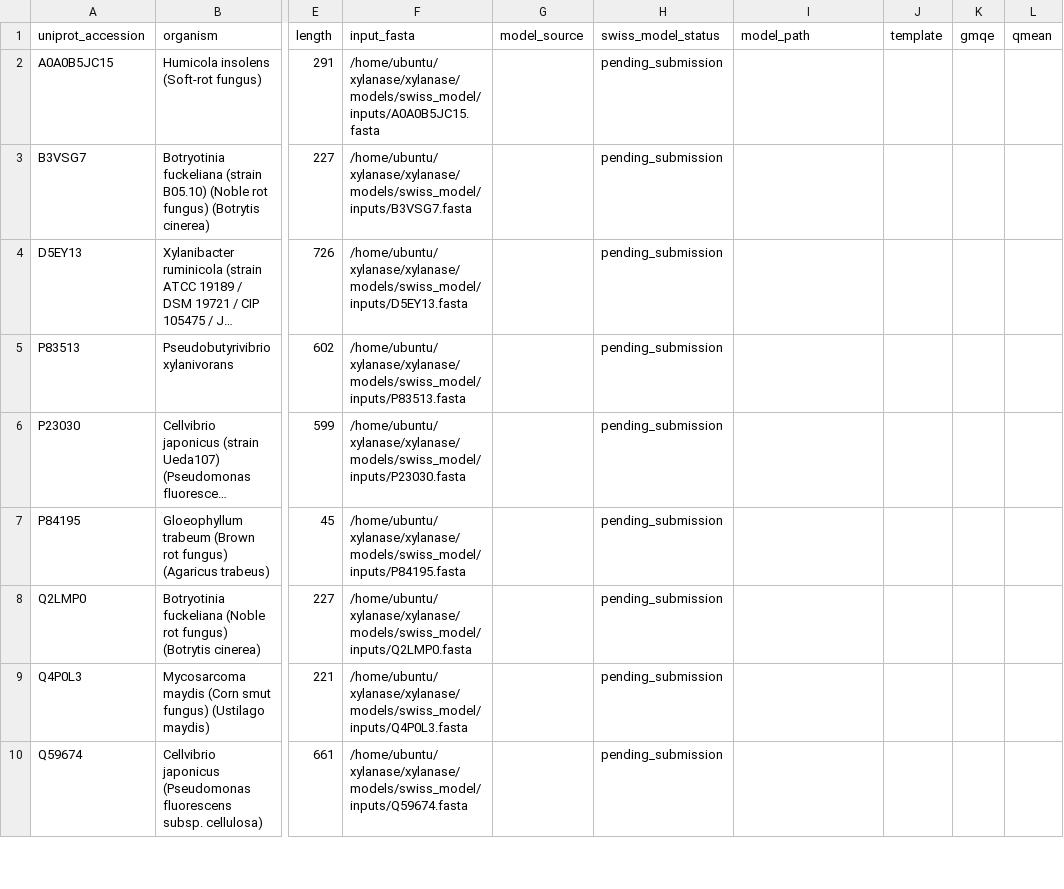
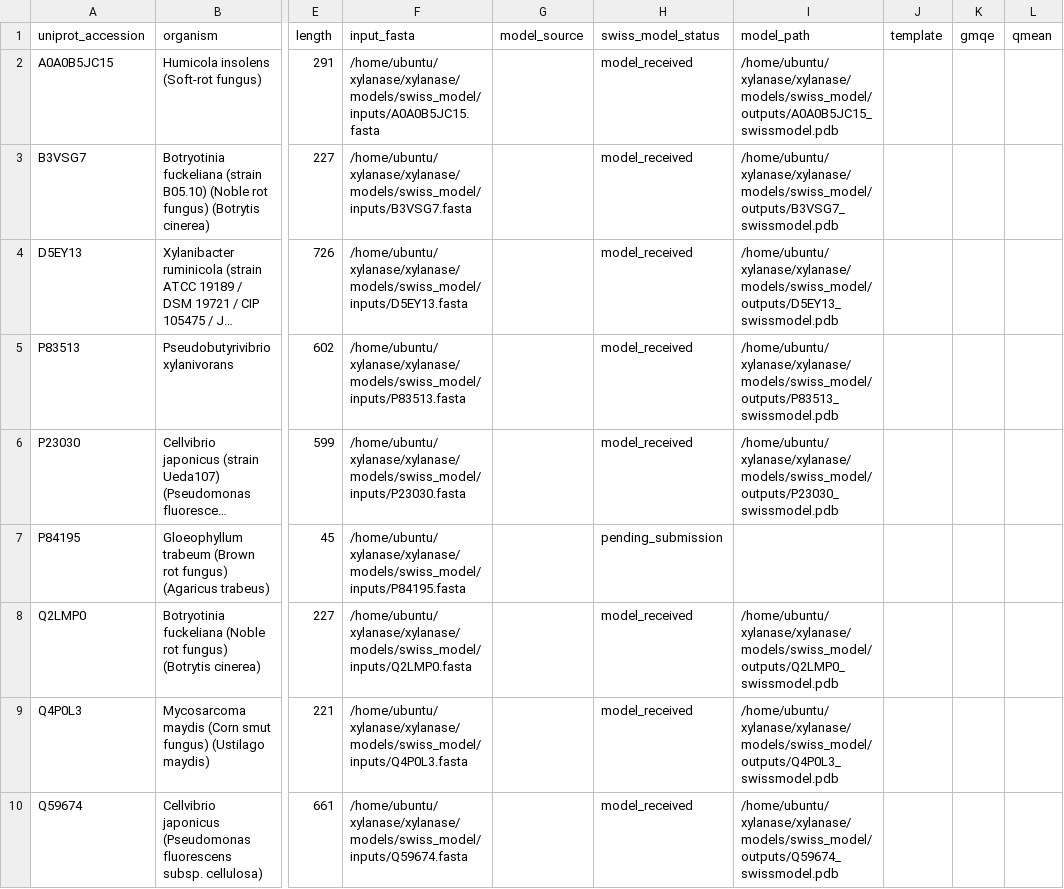
Before and after one commit to Kanmi77/xylanase, a CSV file: models/swiss_model/swiss_model_manifest_registered.csv, drawn as a sheet; only a part is shown, gaps mark what is left out; long unchanged cells end in …; the diff covers the shown part only; the diff names each change by its address in the sheet, - before the commit and + after, or states it on an @@ line.

Commit message:
Download available SWISS-MODEL repository structures and register recovered models

```diff
--- a/models/swiss_model/swiss_model_manifest_registered.csv
+++ b/models/swiss_model/swiss_model_manifest_registered.csv
-H2:H6 (swiss_model_status): pending_submission
+H2:H6 (swiss_model_status): model_received
-I2 (model_path): (empty)
+I2 (model_path): /home/ubuntu/xylanase/xylanase/models/swiss_model/outputs/A0A0B5JC15_swissmodel.pdb
-I3 (model_path): (empty)
+I3 (model_path): /home/ubuntu/xylanase/xylanase/models/swiss_model/outputs/B3VSG7_swissmodel.pdb
-I4 (model_path): (empty)
+I4 (model_path): /home/ubuntu/xylanase/xylanase/models/swiss_model/outputs/D5EY13_swissmodel.pdb
-I5 (model_path): (empty)
+I5 (model_path): /home/ubuntu/xylanase/xylanase/models/swiss_model/outputs/P83513_swissmodel.pdb
-I6 (model_path): (empty)
+I6 (model_path): /home/ubuntu/xylanase/xylanase/models/swiss_model/outputs/P23030_swissmodel.pdb
-H8:H10 (swiss_model_status): pending_submission
+H8:H10 (swiss_model_status): model_received
-I8 (model_path): (empty)
+I8 (model_path): /home/ubuntu/xylanase/xylanase/models/swiss_model/outputs/Q2LMP0_swissmodel.pdb
-I9 (model_path): (empty)
+I9 (model_path): /home/ubuntu/xylanase/xylanase/models/swiss_model/outputs/Q4P0L3_swissmodel.pdb
-I10 (model_path): (empty)
+I10 (model_path): /home/ubuntu/xylanase/xylanase/models/swiss_model/outputs/Q59674_swissmodel.pdb
```
Also changed, not shown: 112 edited cells elsewhere in this file, 2 other files.
